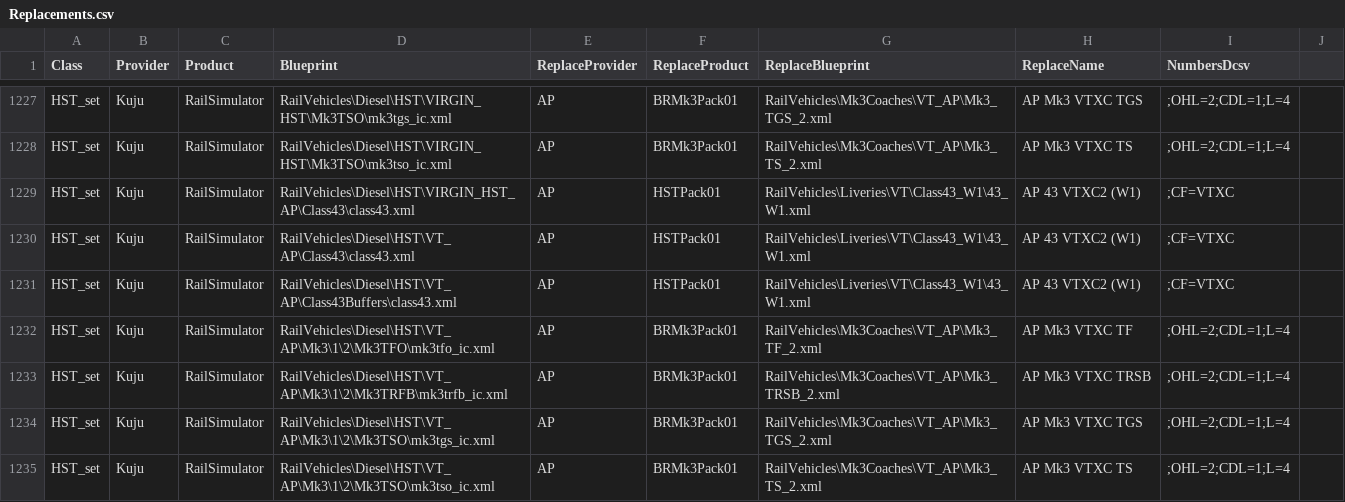
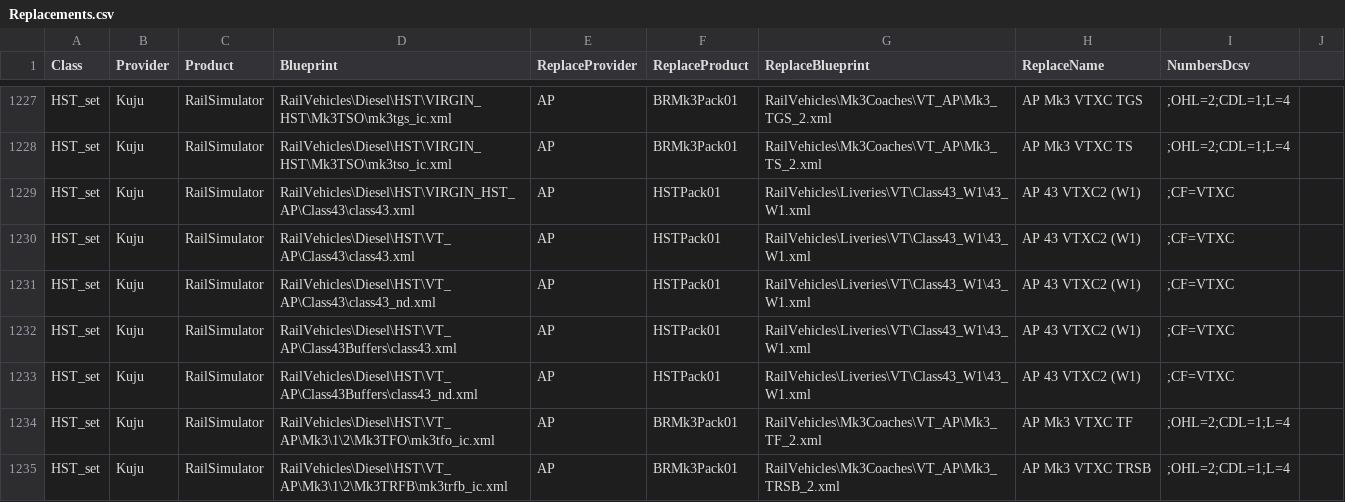
Before and after one commit to jrmckenzie/RSSwapTool, a CSV file: tables/Replacements.csv, drawn as a sheet; only a part is shown, gaps mark what is left out; the shorter side is filled out with more unchanged rows.

Commit message:
Fix numbering when replacing HST powercars

```diff
--- a/tables/Replacements.csv
+++ b/tables/Replacements.csv
@@ -1230,3 +1230,5 @@ HST_set,Kuju,RailSimulator,RailVehicles\Diesel\HST\VIRGIN_HST_AP\Class43\class43
 HST_set,Kuju,RailSimulator,RailVehicles\Diesel\HST\VT_AP\Class43\class43.xml,AP,HSTPack01,RailVehicles\Liveries\VT\Class43_W1\43_W1.xml,AP 43 VTXC2 (W1),;CF=VTXC
+HST_set,Kuju,RailSimulator,RailVehicles\Diesel\HST\VT_AP\Class43\class43_nd.xml,AP,HSTPack01,RailVehicles\Liveries\VT\Class43_W1\43_W1.xml,AP 43 VTXC2 (W1),;CF=VTXC
 HST_set,Kuju,RailSimulator,RailVehicles\Diesel\HST\VT_AP\Class43Buffers\class43.xml,AP,HSTPack01,RailVehicles\Liveries\VT\Class43_W1\43_W1.xml,AP 43 VTXC2 (W1),;CF=VTXC
+HST_set,Kuju,RailSimulator,RailVehicles\Diesel\HST\VT_AP\Class43Buffers\class43_nd.xml,AP,HSTPack01,RailVehicles\Liveries\VT\Class43_W1\43_W1.xml,AP 43 VTXC2 (W1),;CF=VTXC
 HST_set,Kuju,RailSimulator,RailVehicles\Diesel\HST\VT_AP\Mk3\1\2\Mk3TFO\mk3tfo_ic.xml,AP,BRMk3Pack01,RailVehicles\Mk3Coaches\VT_AP\Mk3_TF_2.xml,AP Mk3 VTXC TF,;OHL=2;CDL=1;L=4
```
Also changed, not shown: 1 other file.
